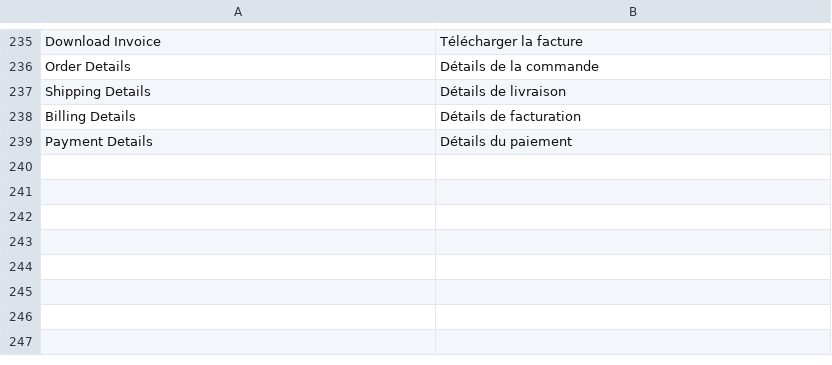
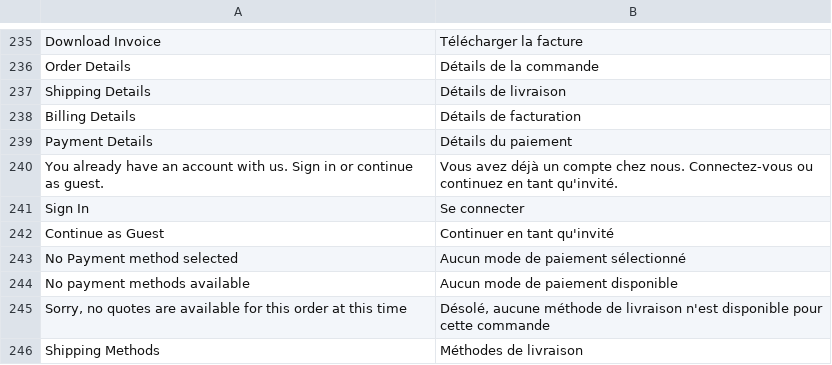
Before and after one commit to mounirtms/dashboard, a CSV file: app/code/Mab/CheckoutCustomization/i18n/fr_FR.csv, drawn as a sheet; only a part is shown, gaps mark what is left out.

```diff
--- a/app/code/Mab/CheckoutCustomization/i18n/fr_FR.csv
+++ b/app/code/Mab/CheckoutCustomization/i18n/fr_FR.csv
@@ -239 +239,8 @@
 "Payment Details","Détails du paiement"
+"You already have an account with us. Sign in or continue as guest.","Vous avez déjà un compte chez nous. Connectez-vous ou continuez en tant qu'invité."
+"Sign In","Se connecter"
+"Continue as Guest","Continuer en tant qu'invité"
+"No Payment method selected","Aucun mode de paiement sélectionné"
+"No payment methods available","Aucun mode de paiement disponible"
+"Sorry, no quotes are available for this order at this time","Désolé, aucune méthode de livraison n'est disponible pour cette commande"
+"Shipping Methods","Méthodes de livraison"
```
Also changed, not shown: 1 other file.
